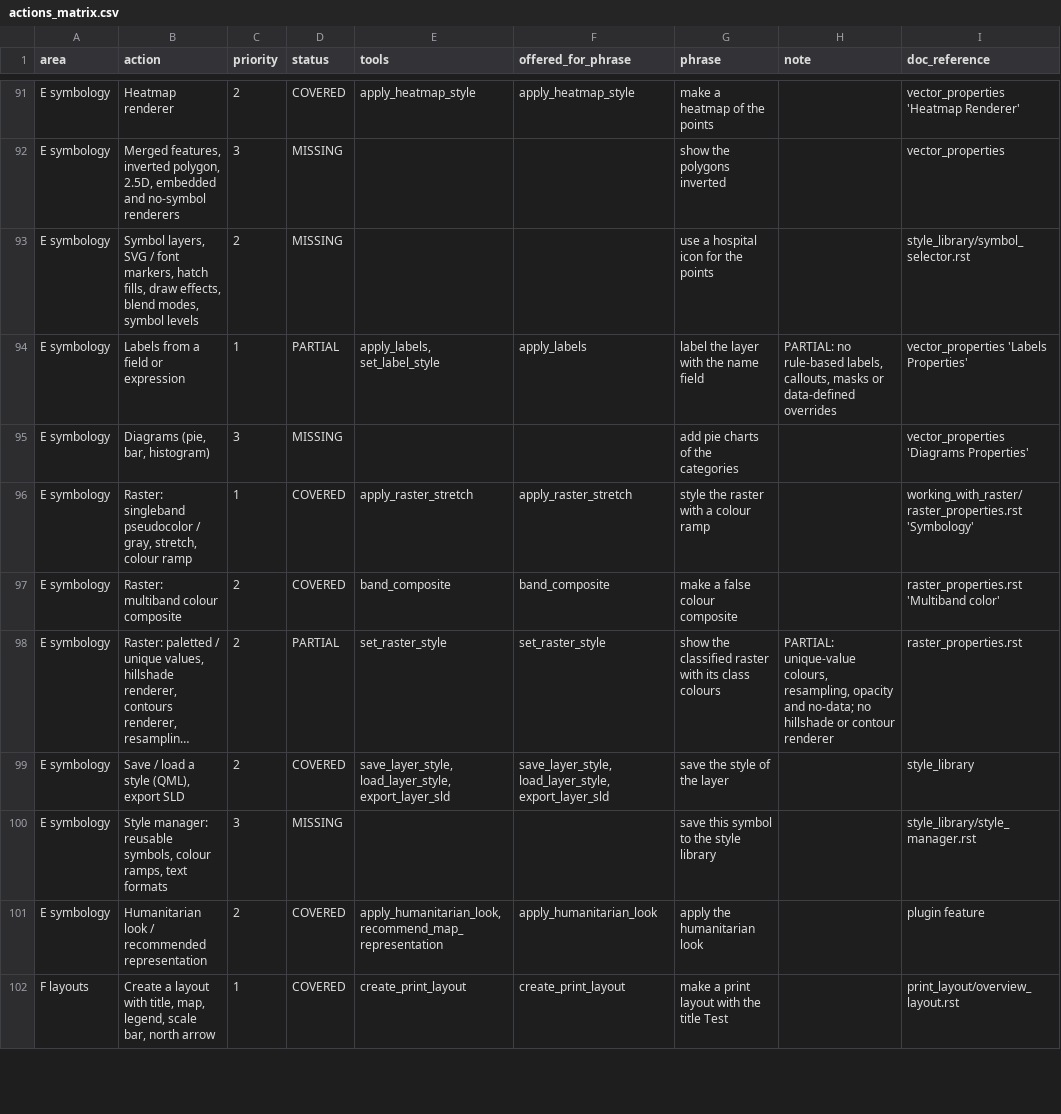
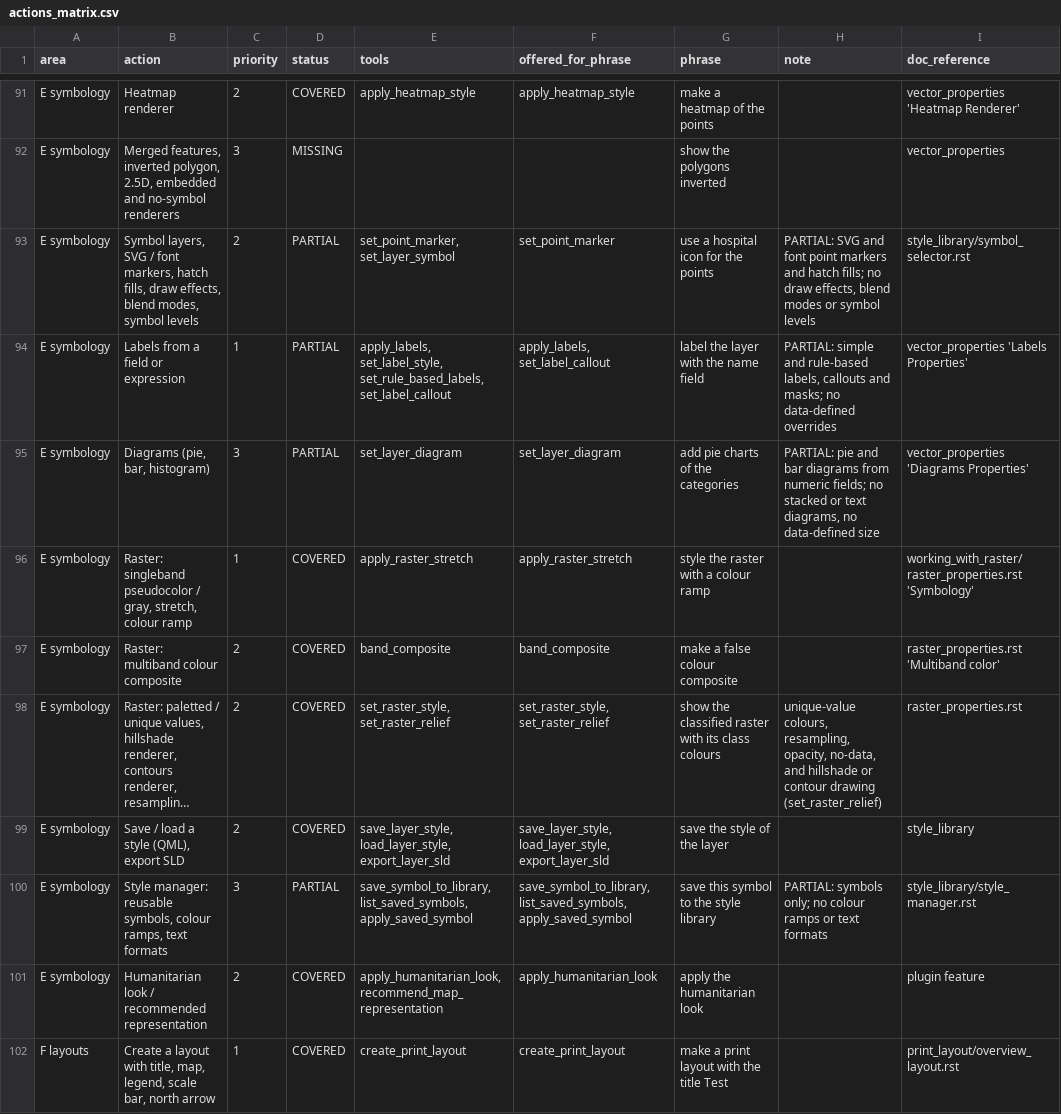
Before and after one commit to http-solution/cartogen-ai-qgis-plugin, a CSV file: docs/qgis_coverage/actions_matrix.csv, drawn as a sheet; only a part is shown, gaps mark what is left out; long unchanged cells end in …; the diff names each change by its address in the sheet, - before the commit and + after, or states it on an @@ line.

```diff
--- a/docs/qgis_coverage/actions_matrix.csv
+++ b/docs/qgis_coverage/actions_matrix.csv
-D93 (status): MISSING
+D93 (status): PARTIAL
-E93 (tools): (empty)
+E93 (tools): set_point_marker, set_layer_symbol
-F93 (offered_for_phrase): (empty)
+F93 (offered_for_phrase): set_point_marker
-H93 (note): (empty)
+H93 (note): PARTIAL: SVG and font point markers and hatch fills; no draw effects, blend modes or symbol levels
-E94 (tools): apply_labels, set_label_style
+E94 (tools): apply_labels, set_label_style, set_rule_based_labels, set_label_callout
-F94 (offered_for_phrase): apply_labels
+F94 (offered_for_phrase): apply_labels, set_label_callout
-H94 (note): PARTIAL: no rule-based labels, callouts, masks or data-defined overrides
+H94 (note): PARTIAL: simple and rule-based labels, callouts and masks; no data-defined overrides
-D95 (status): MISSING
+D95 (status): PARTIAL
-E95 (tools): (empty)
+E95 (tools): set_layer_diagram
-F95 (offered_for_phrase): (empty)
+F95 (offered_for_phrase): set_layer_diagram
-H95 (note): (empty)
+H95 (note): PARTIAL: pie and bar diagrams from numeric fields; no stacked or text diagrams, no data-defined size
-D98 (status): PARTIAL
+D98 (status): COVERED
-E98 (tools): set_raster_style
+E98 (tools): set_raster_style, set_raster_relief
-F98 (offered_for_phrase): set_raster_style
+F98 (offered_for_phrase): set_raster_style, set_raster_relief
-H98 (note): PARTIAL: unique-value colours, resampling, opacity and no-data; no hillshade or contour renderer
+H98 (note): unique-value colours, resampling, opacity, no-data, and hillshade or contour drawing (set_raster_relief)
-D100 (status): MISSING
+D100 (status): PARTIAL
-E100 (tools): (empty)
+E100 (tools): save_symbol_to_library, list_saved_symbols, apply_saved_symbol
-F100 (offered_for_phrase): (empty)
+F100 (offered_for_phrase): save_symbol_to_library, list_saved_symbols, apply_saved_symbol
-H100 (note): (empty)
+H100 (note): PARTIAL: symbols only; no colour ramps or text formats
```
Also changed, not shown: 16 other files.
